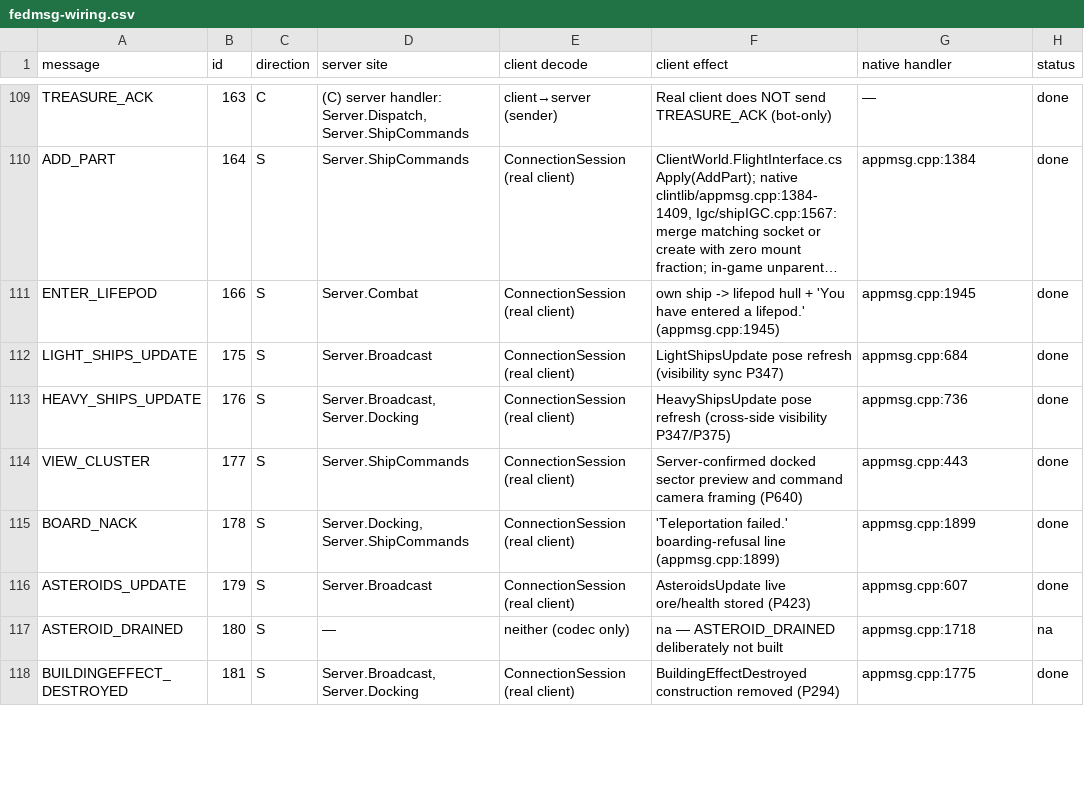
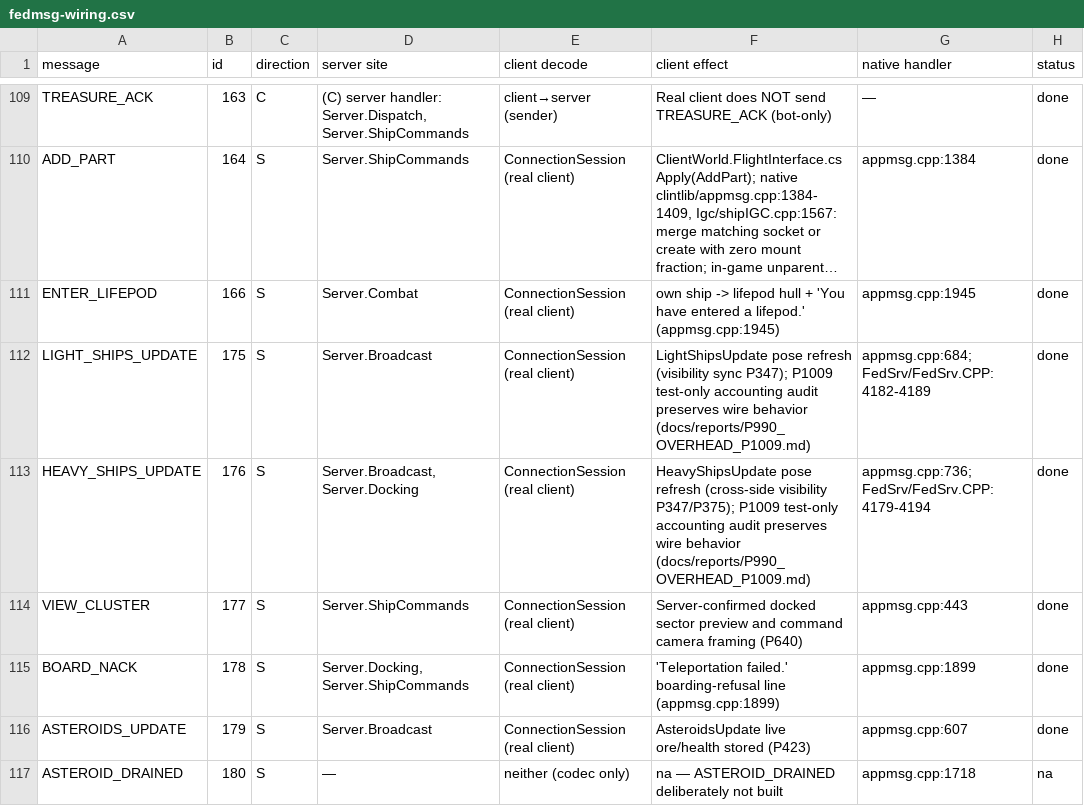
Before and after one commit to dominusbelial/AllegianceCore-public, a CSV file: docs/parity/fedmsg-wiring.csv, drawn as a sheet; only a part is shown, gaps mark what is left out; the shorter side is filled out with more unchanged rows; long unchanged cells end in …; the diff names each change by its address in the sheet, - before the commit and + after, or states it on an @@ line.

```diff
--- a/docs/parity/fedmsg-wiring.csv
+++ b/docs/parity/fedmsg-wiring.csv
-F112 (client effect): …(visibility sync P347)
+F112 (client effect): …(visibility sync P347); P1009 test-only accounting audit preserves wire behavior (docs/reports/P990_OVERHEAD_P1009.md)
-G112 (native handler): appmsg.cpp:684
+G112 (native handler): appmsg.cpp:684; FedSrv/FedSrv.CPP:4182-4189
-F113 (client effect): …(cross-side visibility P347/P375)
+F113 (client effect): …(cross-side visibility P347/P375); P1009 test-only accounting audit preserves wire behavior (docs/reports/P990_OVERHEAD_P1009.md)
-G113 (native handler): appmsg.cpp:736
+G113 (native handler): appmsg.cpp:736; FedSrv/FedSrv.CPP:4179-4194
```
Also changed, not shown: 8 other files.
